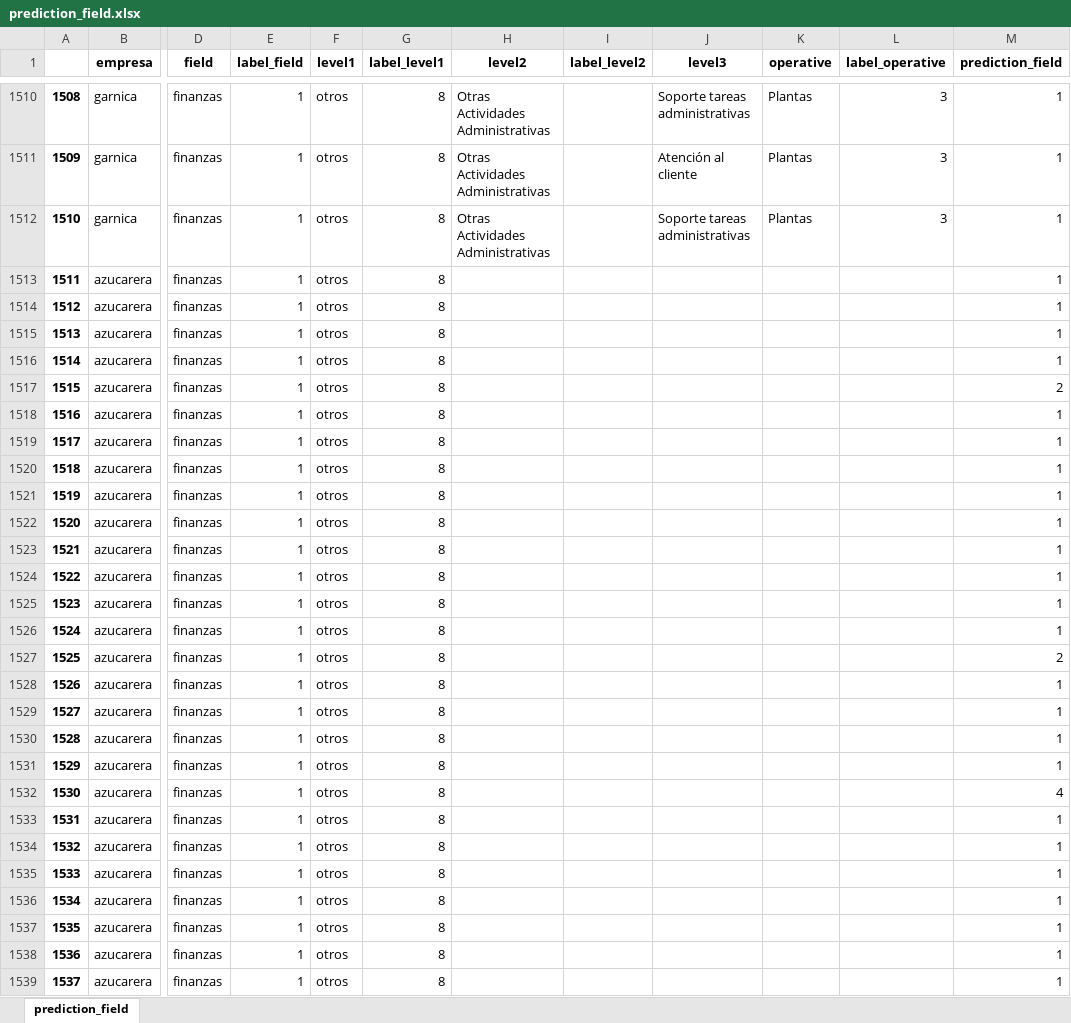
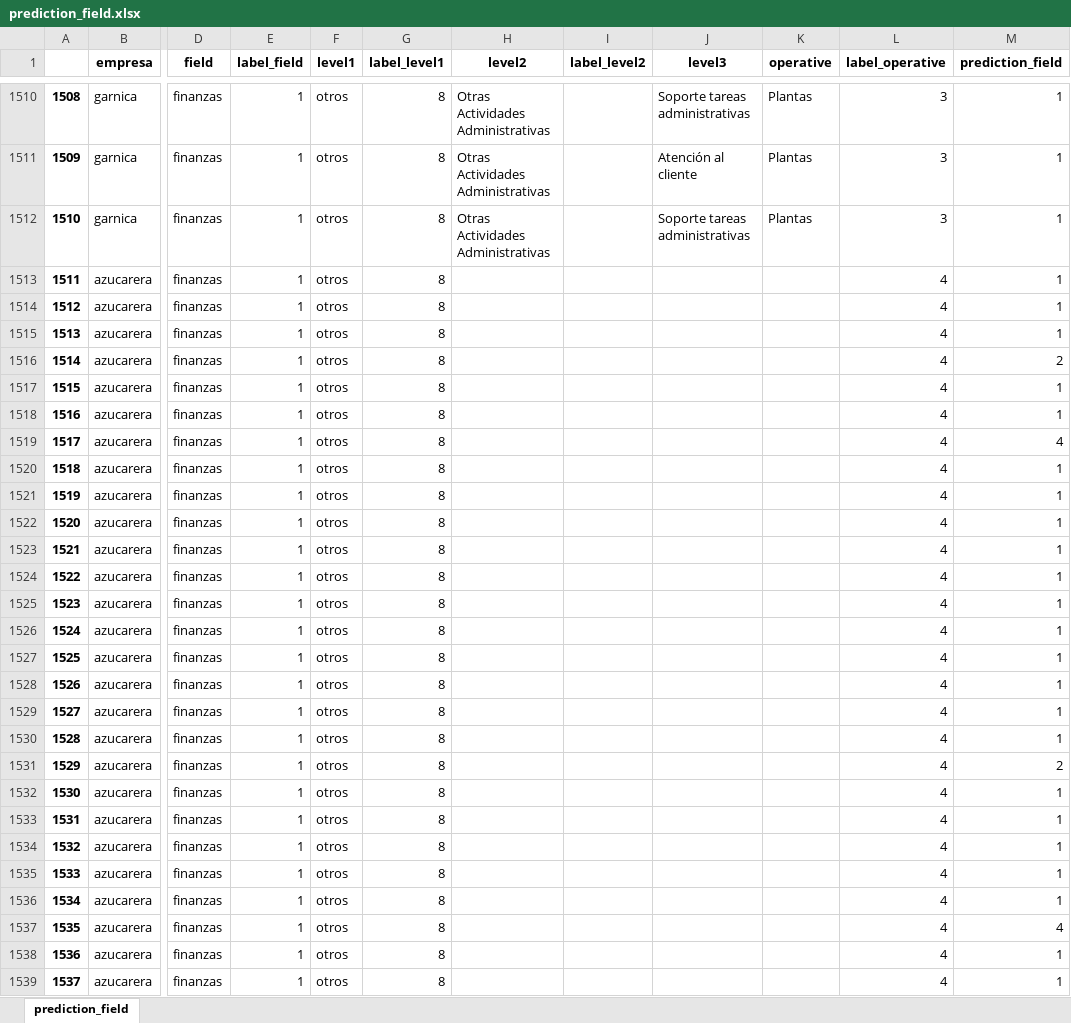
Before and after one commit to luisperezdemiguelinfante/ih_dataptmad0420_final_project, an Excel workbook: data/results/to_be/predictions/prediction_field.xlsx, sheet prediction_field, drawn as a sheet; only a part is shown, gaps mark what is left out; values as stored, in another font and other column widths than the file's, no borders; the diff covers the shown part only; the diff names each change by its address in the sheet, - before the commit and + after, or states it on an @@ line.

```diff
--- a/data/results/to_be/predictions/prediction_field.xlsx (sheet prediction_field)
+++ b/data/results/to_be/predictions/prediction_field.xlsx (sheet prediction_field)
-L1513:L1539 (label_operative): (empty)
+L1513:L1539 (label_operative): 4
-M1516 (prediction_field): 1
+M1516 (prediction_field): 2
-M1517 (prediction_field): 2
+M1517 (prediction_field): 1
-M1519 (prediction_field): 1
+M1519 (prediction_field): 4
-M1527 (prediction_field): 2
+M1527 (prediction_field): 1
-M1531 (prediction_field): 1
+M1531 (prediction_field): 2
-M1532 (prediction_field): 4
+M1532 (prediction_field): 1
-M1537 (prediction_field): 1
+M1537 (prediction_field): 4
```
Also changed, not shown: 708 edited cells elsewhere in this sheet, data/processed/template.xlsx, data/raw/ML.xlsx, 12 other files.
